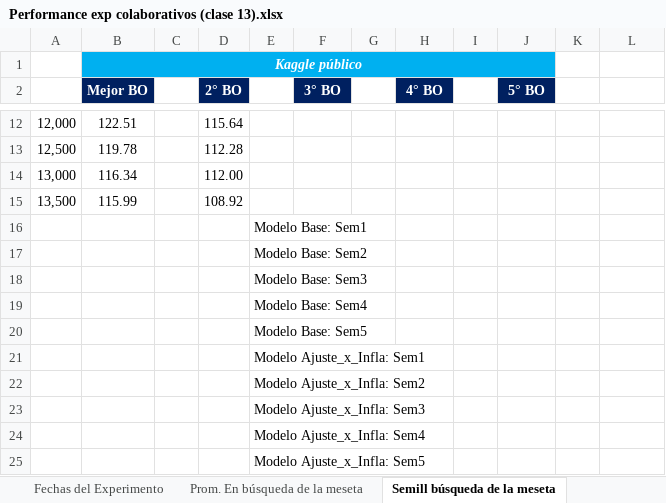
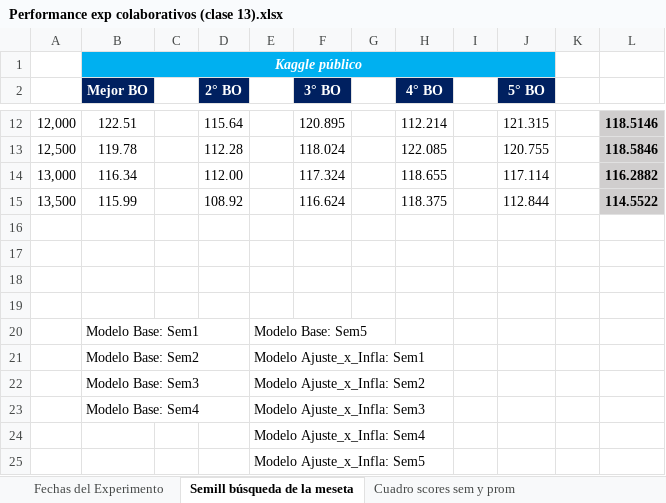
Before and after one commit to germanpestchanker/dmeyf2023, an Excel workbook: German/Clase 13/Performance exp colaborativos (clase 13).xlsx, sheet Semill búsqueda de la meseta, drawn as a sheet; only a part is shown, gaps mark what is left out; values as stored, in another font and other column widths than the file's, no borders; charts and pictures not drawn; the diff covers the shown part only; the diff names each change by its address in the sheet, - before the commit and + after, or states it on an @@ line.

```diff
--- a/German/Clase 13/Performance exp colaborativos (clase 13).xlsx (sheet Semill búsqueda de la meseta)
+++ b/German/Clase 13/Performance exp colaborativos (clase 13).xlsx (sheet Semill búsqueda de la meseta)
-sheet tab: Prom. En búsqueda de la meseta
-F12 (3° BO): (empty)
+F12 (3° BO): 120.895
-H12 (4° BO): (empty)
+H12 (4° BO): 112.214
-J12 (5° BO): (empty)
+J12 (5° BO): 121.315
-L12:L15 fill: none
+L12:L15 fill: #D0CECE
-L12: (empty)
+L12: 118.5146
-F13 (3° BO): (empty)
+F13 (3° BO): 118.024
-H13 (4° BO): (empty)
+H13 (4° BO): 122.085
-J13 (5° BO): (empty)
+J13 (5° BO): 120.755
-L13: (empty)
+L13: 118.5846
-F14 (3° BO): (empty)
+F14 (3° BO): 117.324
-H14 (4° BO): (empty)
+H14 (4° BO): 118.655
-J14 (5° BO): (empty)
+J14 (5° BO): 117.114
-L14: (empty)
+L14: 116.2882
-F15 (3° BO): (empty)
+F15 (3° BO): 116.624
-H15 (4° BO): (empty)
+H15 (4° BO): 118.375
-J15 (5° BO): (empty)
+J15 (5° BO): 112.844
-L15: (empty)
+L15: 114.5522
-E16: Modelo Base: Sem1
+E16: (empty)
-E17: Modelo Base: Sem2
+E17: (empty)
-E18: Modelo Base: Sem3
+E18: (empty)
-E19: Modelo Base: Sem4
+E19: (empty)
-B20 (Mejor BO): (empty)
+B20 (Mejor BO): Modelo Base: Sem1
-B21 (Mejor BO): (empty)
+B21 (Mejor BO): Modelo Base: Sem2
-B22 (Mejor BO): (empty)
+B22 (Mejor BO): Modelo Base: Sem3
-B23 (Mejor BO): (empty)
+B23 (Mejor BO): Modelo Base: Sem4
```
Also changed, not shown: 28 edited cells and cell formats elsewhere in this sheet, sheet Cuadro scores sem y prom, other sheet tabs, formulas that keep their value, charts or pictures.
